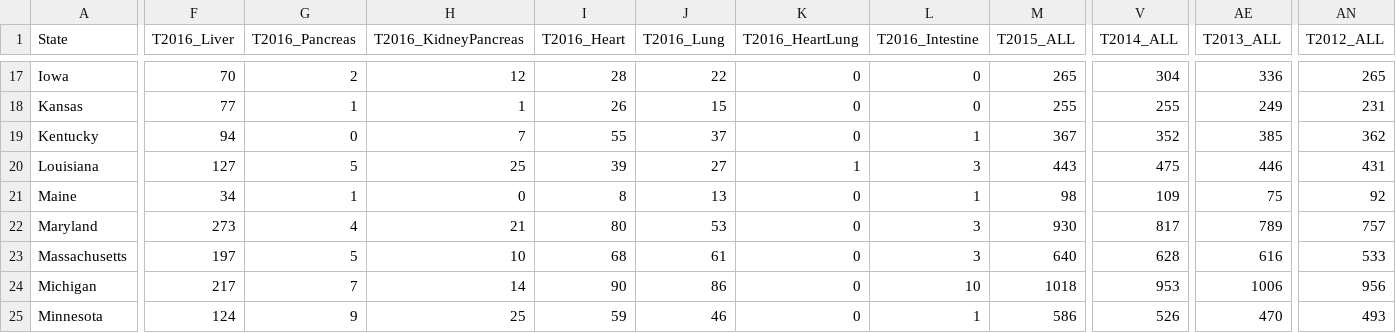
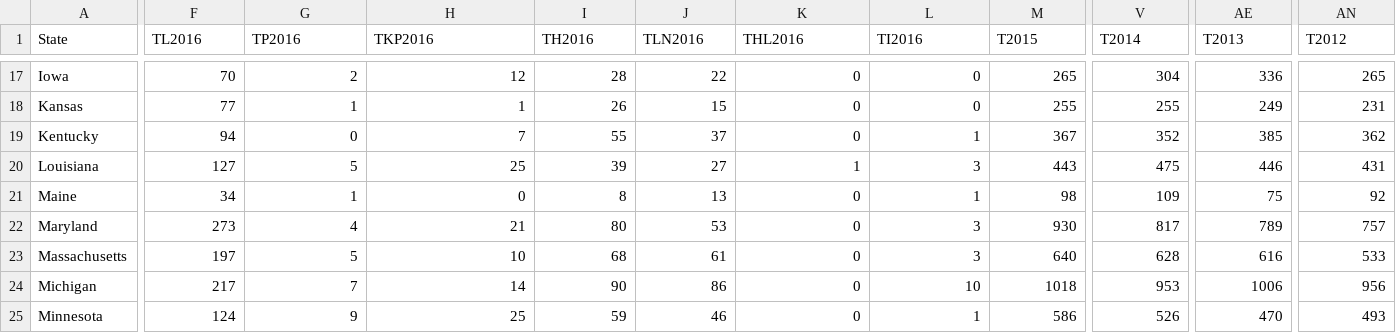
Before and after one commit to jwndavis/organ-donor-transplants, a CSV file: data/transplant_donor_data2.csv, drawn as a sheet; only a part is shown, gaps mark what is left out; the diff covers the shown part only; the diff names each change by its address in the sheet, - before the commit and + after, or states it on an @@ line.

```diff
--- a/data/transplant_donor_data2.csv
+++ b/data/transplant_donor_data2.csv
-F1: T2016_Liver
+F1: TL2016
-G1: T2016_Pancreas
+G1: TP2016
-H1: T2016_KidneyPancreas
+H1: TKP2016
-I1: T2016_Heart
+I1: TH2016
-J1: T2016_Lung
+J1: TLN2016
-K1: T2016_HeartLung
+K1: THL2016
-L1: T2016_Intestine
+L1: TI2016
-M1: T2015_ALL
+M1: T2015
-V1: T2014_ALL
+V1: T2014
-AE1: T2013_ALL
+AE1: T2013
-AN1: T2012_ALL
+AN1: T2012
```
Also changed, not shown: 48 edited cells elsewhere in this file, 3 other files.
